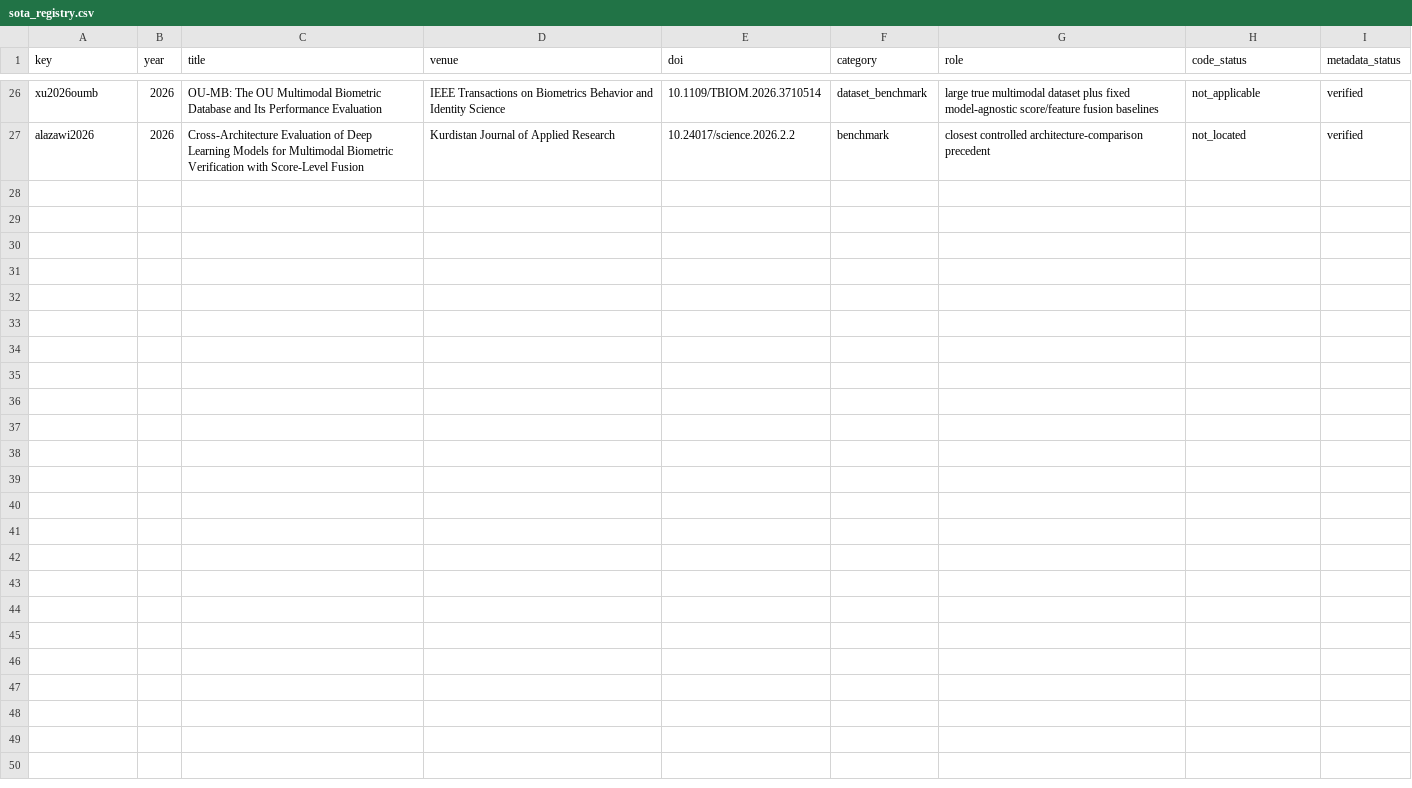
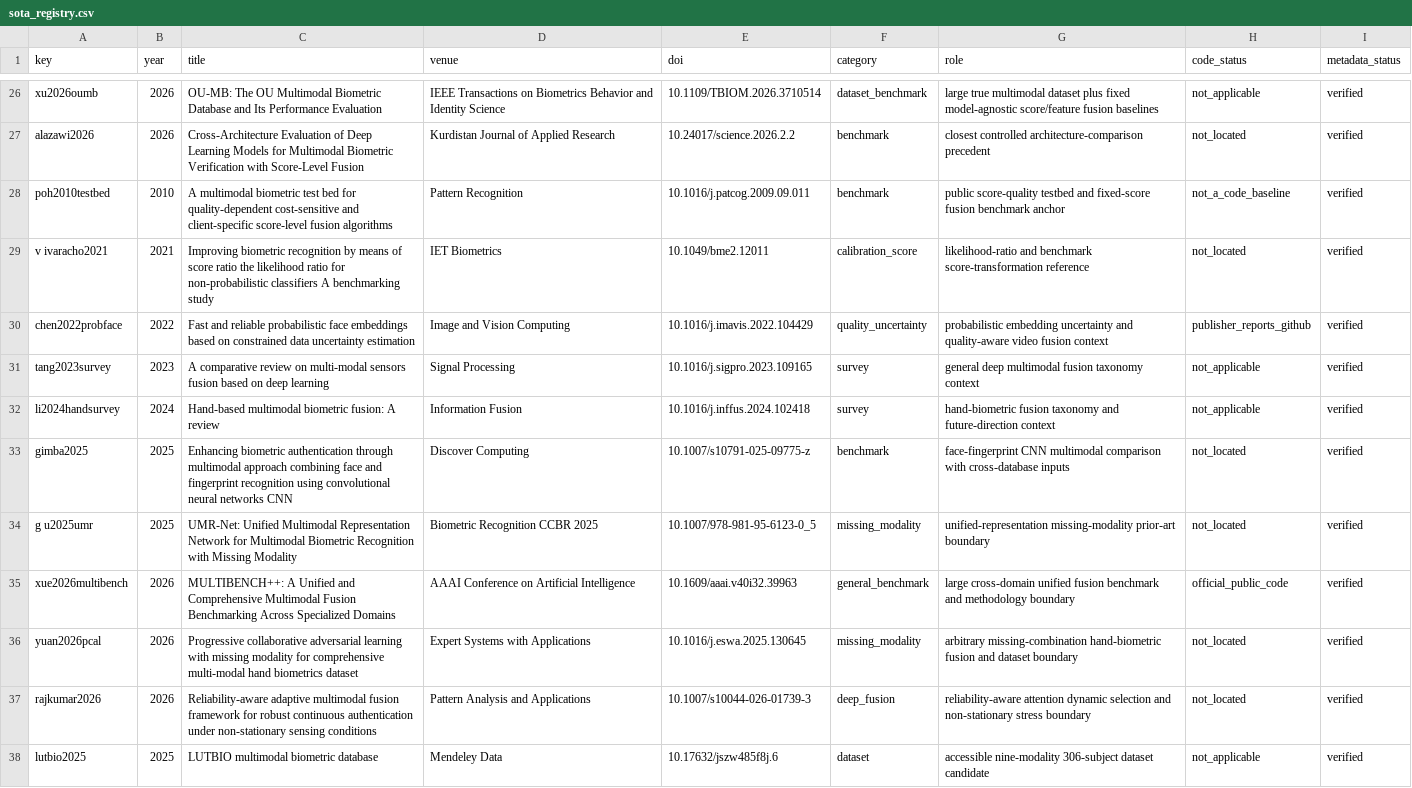
Before and after one commit to EkodeckStephane/DeepMM-Biometrics, a CSV file: literature/sota_registry.csv, drawn as a sheet; only a part is shown, gaps mark what is left out; the diff names each change by its address in the sheet, - before the commit and + after, or states it on an @@ line.

Commit message:
Resolve DOI audit debt with verified retained references

```diff
--- a/literature/sota_registry.csv
+++ b/literature/sota_registry.csv
+row 28: poh2010testbed | 2010 | A multimodal biometric test bed for quality-dependent cost-sensitive and client-specific score-level fusion algorithms | Pattern Recognition | 10.1016/j.patcog.2009.09.011 | benchmark | public score-quality testbed and fixed-score fusion benchmark anchor | not_a_code_baseline | verified
+row 29: v ivaracho2021 | 2021 | Improving biometric recognition by means of score ratio the likelihood ratio for non-probabilistic classifiers A benchmarking study | IET Biometrics | 10.1049/bme2.12011 | calibration_score | likelihood-ratio and benchmark score-transformation reference | not_located | verified
+row 30: chen2022probface | 2022 | Fast and reliable probabilistic face embeddings based on constrained data uncertainty estimation | Image and Vision Computing | 10.1016/j.imavis.2022.104429 | quality_uncertainty | probabilistic embedding uncertainty and quality-aware video fusion context | publisher_reports_github | verified
+row 31: tang2023survey | 2023 | A comparative review on multi-modal sensors fusion based on deep learning | Signal Processing | 10.1016/j.sigpro.2023.109165 | survey | general deep multimodal fusion taxonomy context | not_applicable | verified
+row 32: li2024handsurvey | 2024 | Hand-based multimodal biometric fusion: A review | Information Fusion | 10.1016/j.inffus.2024.102418 | survey | hand-biometric fusion taxonomy and future-direction context | not_applicable | verified
+row 33: gimba2025 | 2025 | Enhancing biometric authentication through multimodal approach combining face and fingerprint recognition using convolutional neural networks CNN | Discover Computing | 10.1007/s10791-025-09775-z | benchmark | face-fingerprint CNN multimodal comparison with cross-database inputs | not_located | verified
+row 34: g u2025umr | 2025 | UMR-Net: Unified Multimodal Representation Network for Multimodal Biometric Recognition with Missing Modality | Biometric Recognition CCBR 2025 | 10.1007/978-981-95-6123-0_5 | missing_modality | unified-representation missing-modality prior-art boundary | not_located | verified
+row 35: xue2026multibench | 2026 | MULTIBENCH++: A Unified and Comprehensive Multimodal Fusion Benchmarking Across Specialized Domains | AAAI Conference on Artificial Intelligence | 10.1609/aaai.v40i32.39963 | general_benchmark | large cross-domain unified fusion benchmark and methodology boundary | official_public_code | verified
+row 36: yuan2026pcal | 2026 | Progressive collaborative adversarial learning with missing modality for comprehensive multi-modal hand biometrics dataset | Expert Systems with Applications | 10.1016/j.eswa.2025.130645 | missing_modality | arbitrary missing-combination hand-biometric fusion and dataset boundary | not_located | verified
+row 37: rajkumar2026 | 2026 | Reliability-aware adaptive multimodal fusion framework for robust continuous authentication under non-stationary sensing conditions | Pattern Analysis and Applications | 10.1007/s10044-026-01739-3 | deep_fusion | reliability-aware attention dynamic selection and non-stationary stress boundary | not_located | verified
+row 38: lutbio2025 | 2025 | LUTBIO multimodal biometric database | Mendeley Data | 10.17632/jszw485f8j.6 | dataset | accessible nine-modality 306-subject dataset candidate | not_applicable | verified
```
